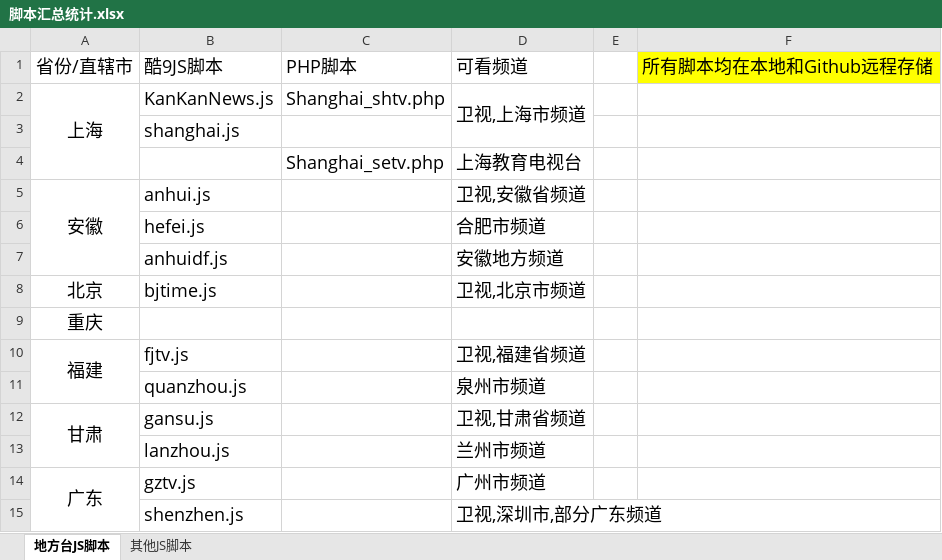
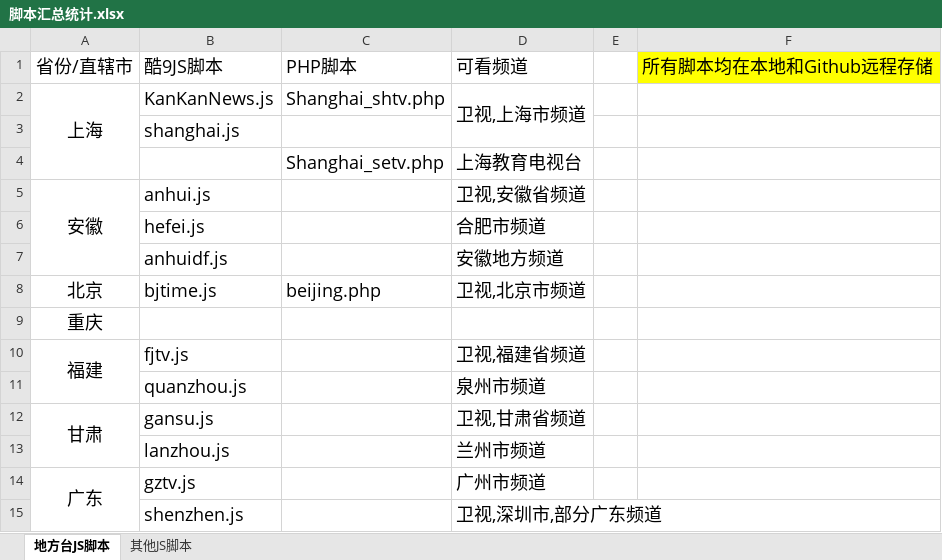
Before and after one commit to Alonso0729/Television, an Excel workbook: 直播源汇总文档/其他文档/脚本汇总统计.xlsx, sheet 地方台JS脚本, drawn as a sheet; only a part is shown; values as stored, in another font and other column widths than the file's, no borders; the diff names each change by its address in the sheet, - before the commit and + after, or states it on an @@ line.

```diff
--- a/直播源汇总文档/其他文档/脚本汇总统计.xlsx (sheet 地方台JS脚本)
+++ b/直播源汇总文档/其他文档/脚本汇总统计.xlsx (sheet 地方台JS脚本)
-C8: (empty)
+C8: beijing.php
```
Also changed, not shown: 3 other files.
